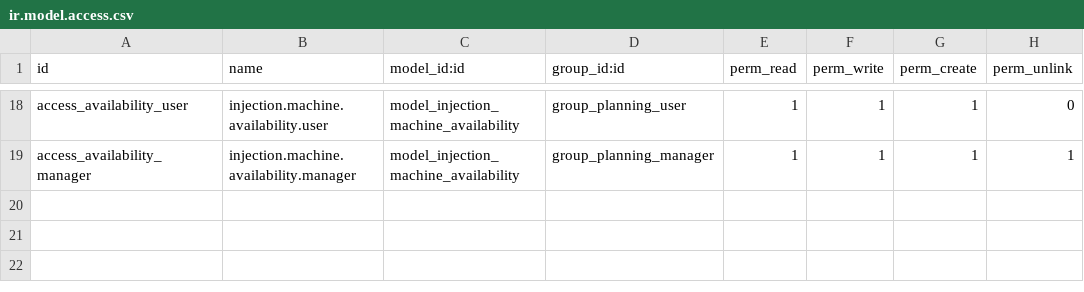
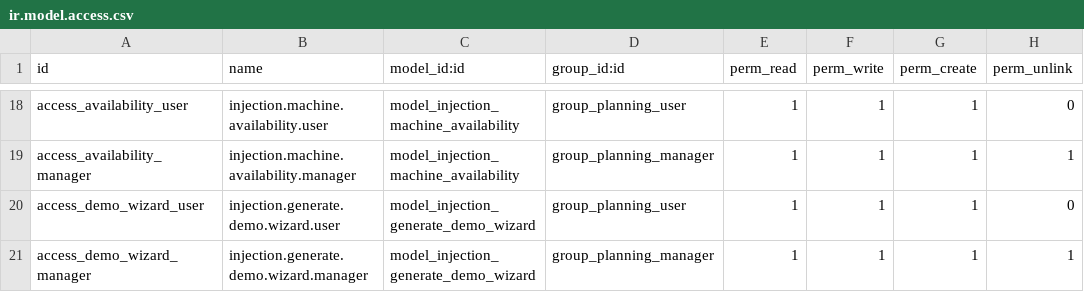
Before and after one commit to wilcoco/odoo, a CSV file: addons_custom/injection_planning/security/ir.model.access.csv, drawn as a sheet; only a part is shown, gaps mark what is left out.

```diff
--- a/addons_custom/injection_planning/security/ir.model.access.csv
+++ b/addons_custom/injection_planning/security/ir.model.access.csv
@@ -19 +19,3 @@ access_availability_user,injection.machine.availability.user,model_injection_mac
 access_availability_manager,injection.machine.availability.manager,model_injection_machine_availability,group_planning_manager,1,1,1,1
+access_demo_wizard_user,injection.generate.demo.wizard.user,model_injection_generate_demo_wizard,group_planning_user,1,1,1,0
+access_demo_wizard_manager,injection.generate.demo.wizard.manager,model_injection_generate_demo_wizard,group_planning_manager,1,1,1,1
```
Also changed, not shown: 5 other files.
